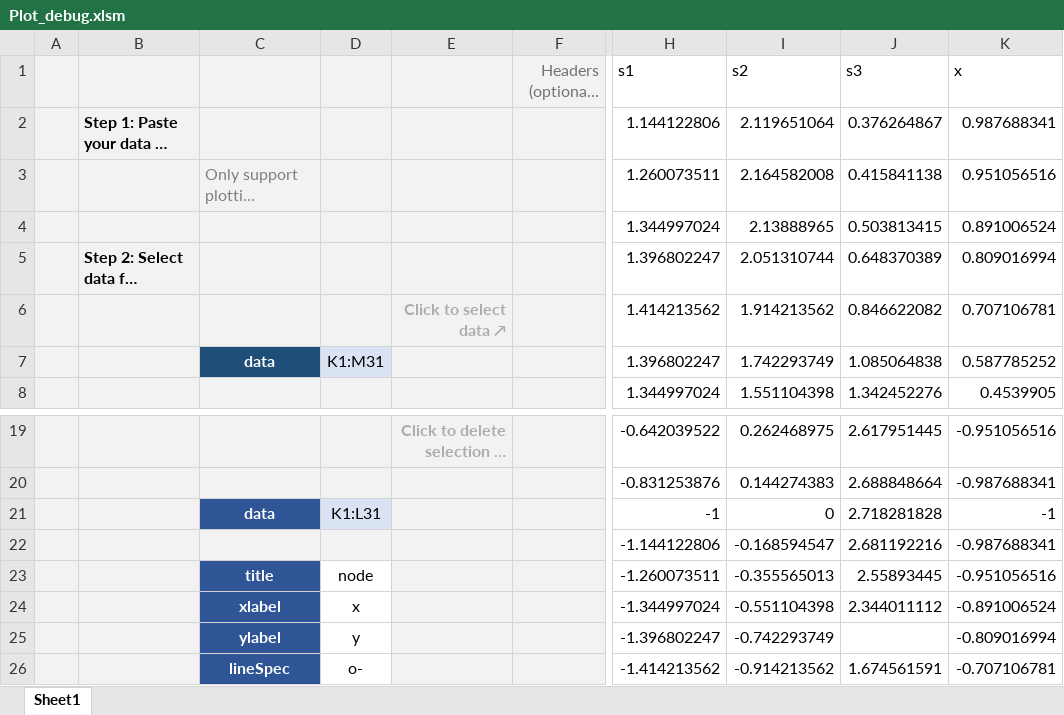
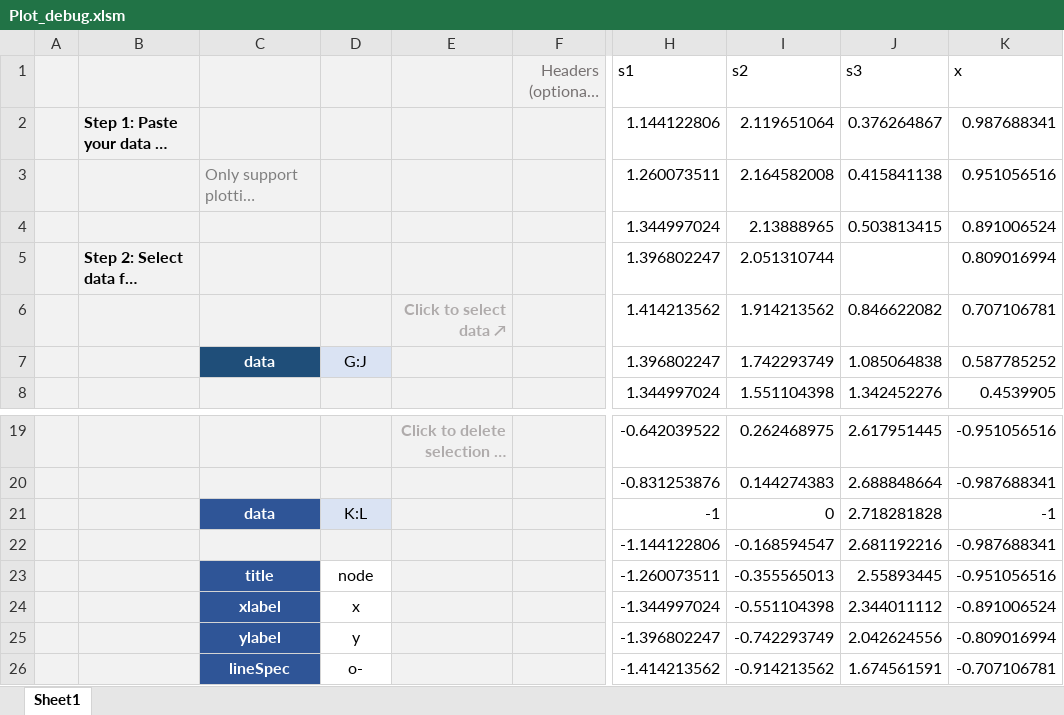
Before and after one commit to MlHsieh/easy-excel-plot, an Excel workbook: xlsm/Plot_debug.xlsm, sheet Sheet1, drawn as a sheet; only a part is shown, gaps mark what is left out; long unchanged cells end in …; values as stored, in another font and other column widths than the file's, no borders; charts and pictures not drawn; the diff names each change by its address in the sheet, - before the commit and + after, or states it on an @@ line.

Commit message:
Change implementation of whole column data
- Postpone resizing to before sending to matlab so that it is updated if data
  range changed.

```diff
--- a/xlsm/Plot_debug.xlsm (sheet Sheet1)
+++ b/xlsm/Plot_debug.xlsm (sheet Sheet1)
-J5 (s3): 0.648370389
+J5 (s3): (empty)
-D7: K1:M31
+D7: G:J
-D21: K1:L31
+D21: K:L
-J25 (s3): (empty)
+J25 (s3): 2.042624556
```
Also changed, not shown: xlsm/Plot.xlsm, 1 other file.
